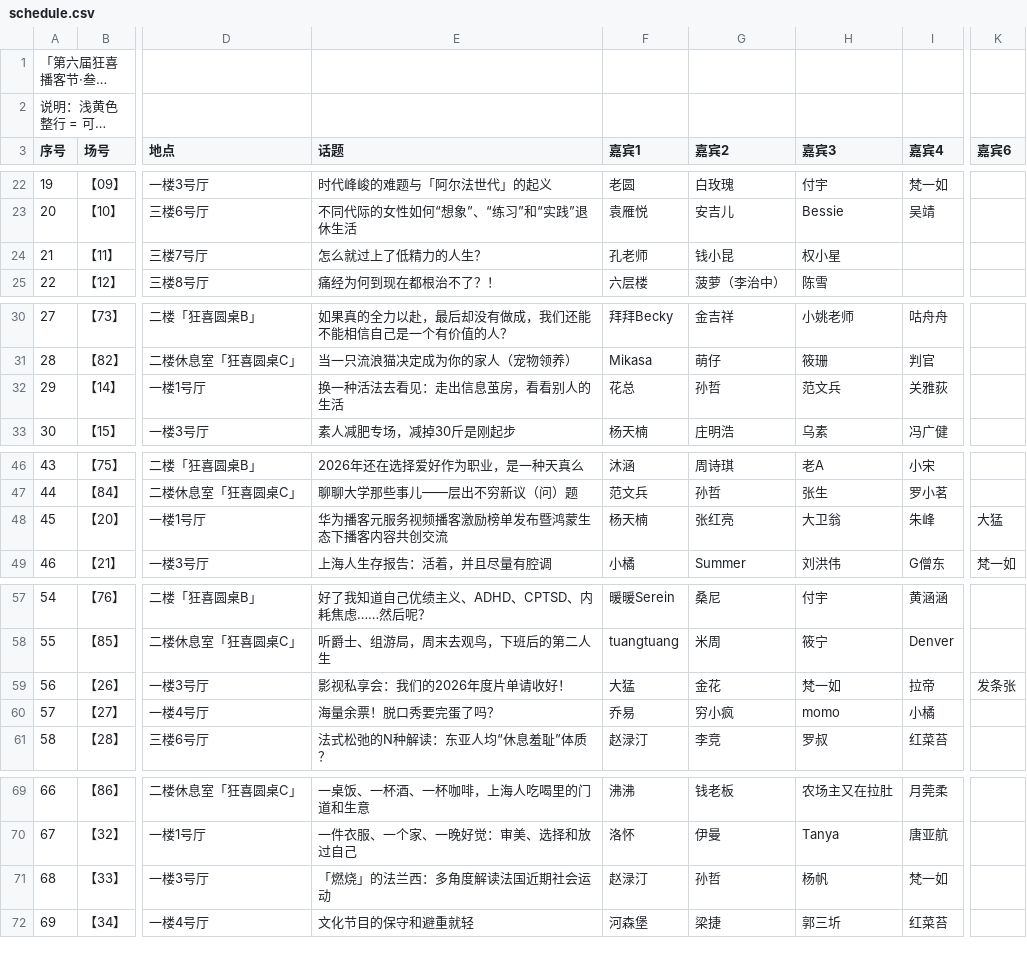
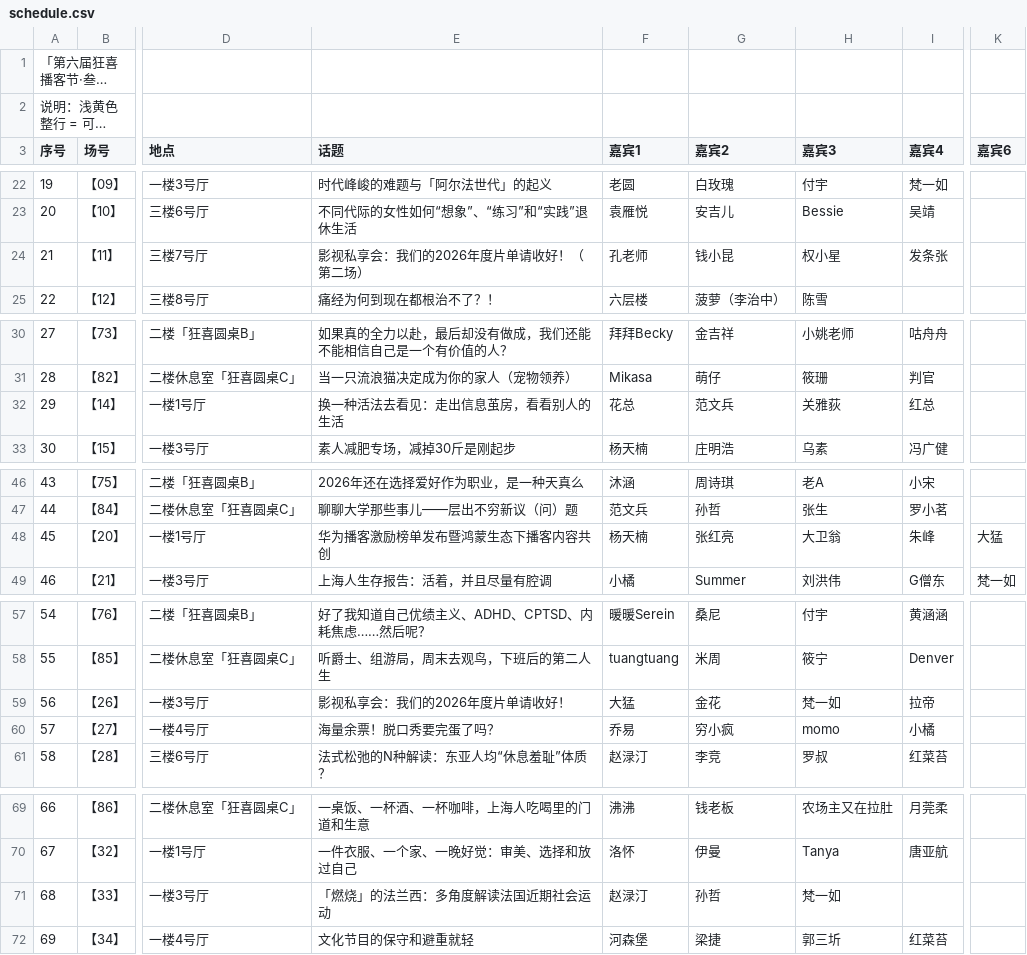
Before and after one commit to alili/kuang, a CSV file: schedule.csv, drawn as a sheet; only a part is shown, gaps mark what is left out; long unchanged cells end in …; the diff covers the shown part only; the diff names each change by its address in the sheet, - before the commit and + after, or states it on an @@ line.

```diff
--- a/schedule.csv
+++ b/schedule.csv
-E24 (话题): 怎么就过上了低精力的人生？
+E24 (话题): 影视私享会：我们的2026年度片单请收好！（第二场）
-I24 (嘉宾4): (empty)
+I24 (嘉宾4): 发条张
-G32 (嘉宾2): 孙哲
+G32 (嘉宾2): 范文兵
-H32 (嘉宾3): 范文兵
+H32 (嘉宾3): 关雅荻
-I32 (嘉宾4): 关雅荻
+I32 (嘉宾4): 红总
-E48 (话题): 华为播客元服务视频播客激励榜单发布暨鸿蒙生态下播客内容共创交流
+E48 (话题): 华为播客激励榜单发布暨鸿蒙生态下播客内容共创
-K59 (嘉宾6): 发条张
+K59 (嘉宾6): (empty)
-H71 (嘉宾3): 杨帆
+H71 (嘉宾3): 梵一如
-I71 (嘉宾4): 梵一如
+I71 (嘉宾4): (empty)
```
Also changed, not shown: 1 edited cell elsewhere in this file, 1 other file.
